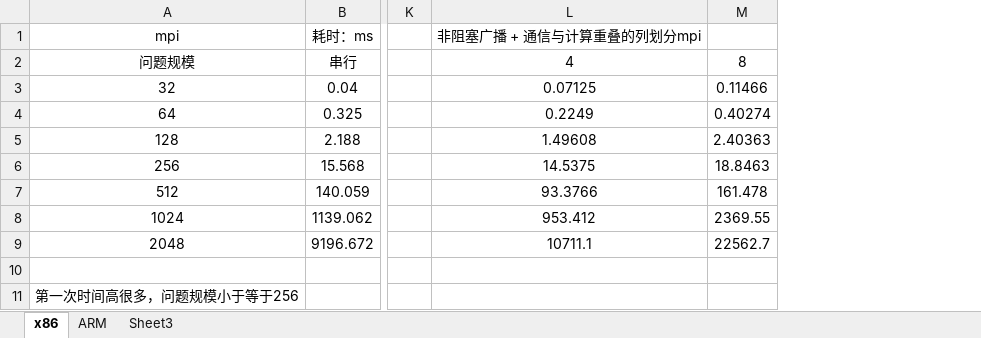
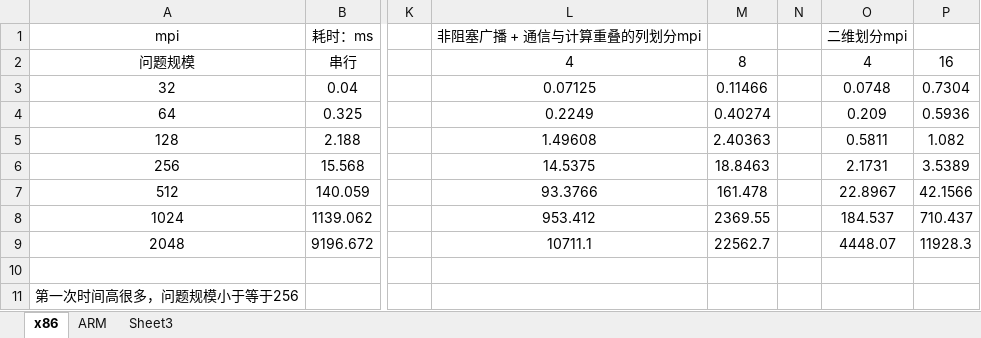
Before and after one commit to MengQxuan/parallel, an Excel workbook: lab4/data.xlsx, sheet x86, drawn as a sheet; only a part is shown, gaps mark what is left out; values as stored, in another font and other column widths than the file's, no borders; the diff names each change by its address in the sheet, - before the commit and + after, or states it on an @@ line.

Commit message:
二维划分mpi

```diff
--- a/lab4/data.xlsx (sheet x86)
+++ b/lab4/data.xlsx (sheet x86)
+column N, empty
+column O, rows 1-9: 二维划分mpi | 4 | 0.0748 | 0.209 | 0.5811 | 2.1731 | 22.8967 | 184.537 | 4448.07
+column P, rows 2-9: 16 | 0.7304 | 0.5936 | 1.082 | 3.5389 | 42.1566 | 710.437 | 11928.3
```
Also changed, not shown: 2 other files.
